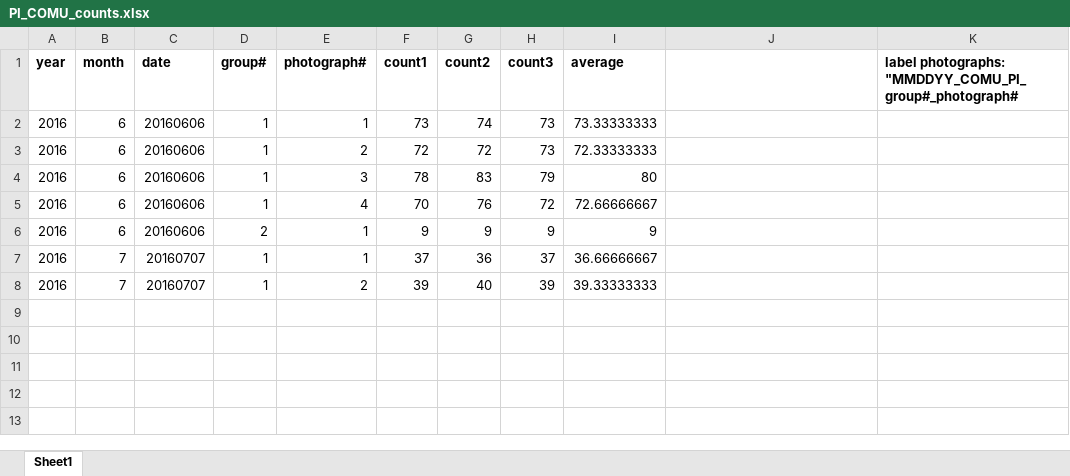
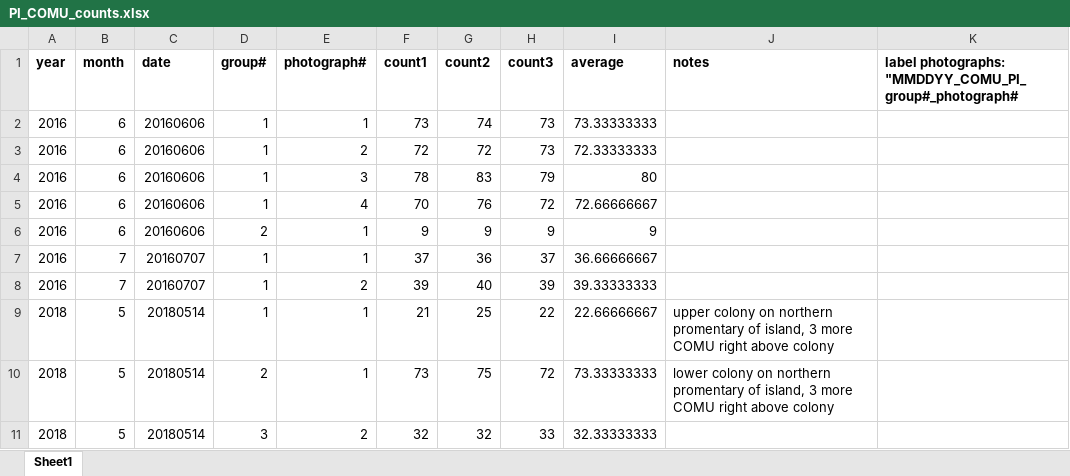
Before and after one commit to mczapanskiy-usgs/WERC-SC, an Excel workbook: Prince Island/COMU photos/PI_COMU_counts.xlsx, sheet Sheet1, drawn as a sheet; values as stored, in another font and other column widths than the file's, no borders; the diff names each change by its address in the sheet, - before the commit and + after, or states it on an @@ line.

Commit message:
more data from May Prince Island trip

```diff
--- a/Prince Island/COMU photos/PI_COMU_counts.xlsx (sheet Sheet1)
+++ b/Prince Island/COMU photos/PI_COMU_counts.xlsx (sheet Sheet1)
-J1: (empty)
+J1: notes
+row 9: 2018 | 5 | 20180514 | 1 | 1 | 21 | 25 | 22 | 22.66666667 | upper colony on northern promentary of island, 3 more COMU right above colony
+row 10: 2018 | 5 | 20180514 | 2 | 1 | 73 | 75 | 72 | 73.33333333 | lower colony on northern promentary of island, 3 more COMU right above colony
+row 11: 2018 | 5 | 20180514 | 3 | 2 | 32 | 32 | 33 | 32.33333333
```
Also changed, not shown: 7 other files.
